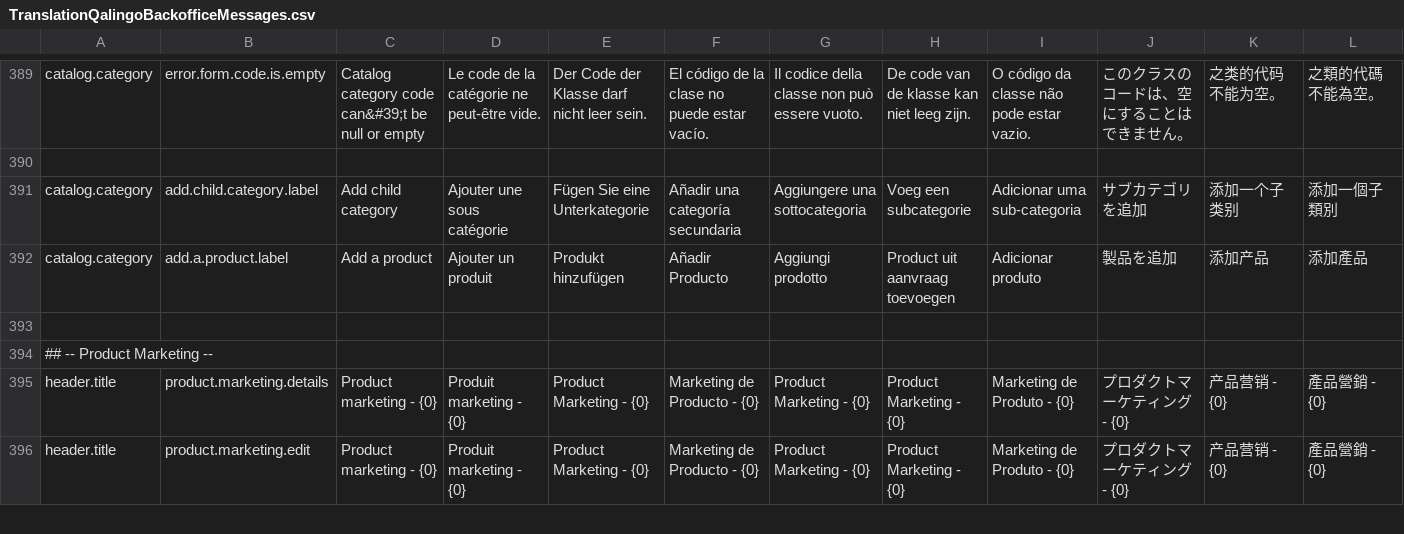
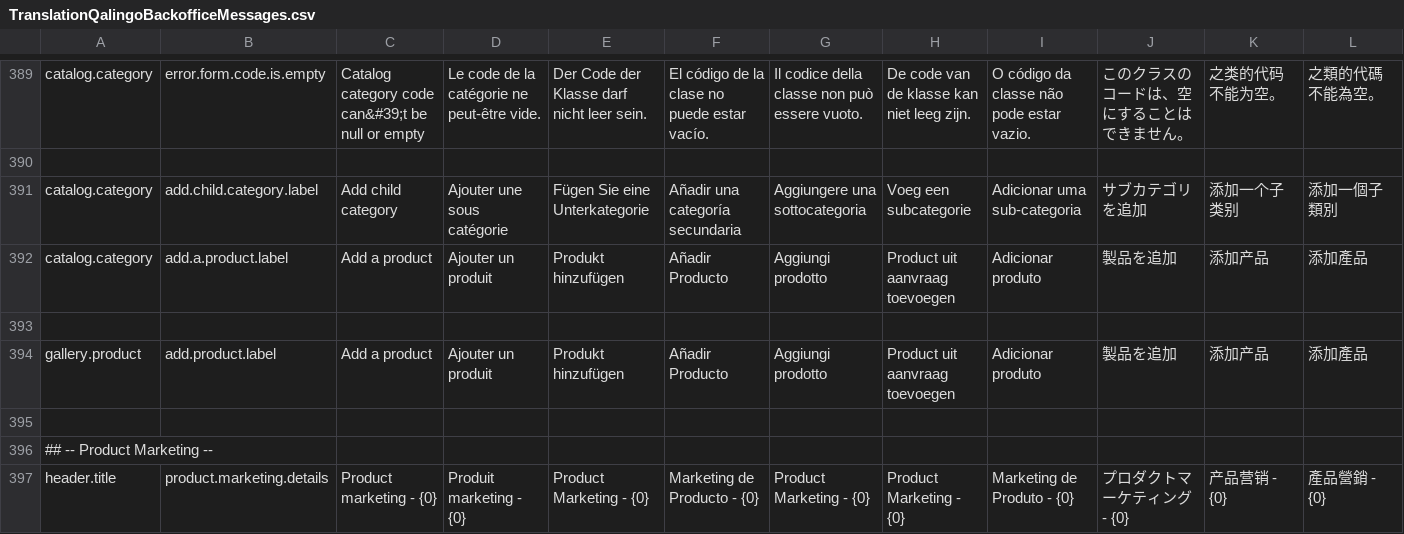
Before and after one commit to qalingo/qalingo-i18n, a CSV file: qalingo-i18n/src/main/resources/input/TranslationQalingoBackofficeMessages.csv, drawn as a sheet; only a part is shown, gaps mark what is left out; the shorter side is filled out with more unchanged rows; rows hold the shown columns only; the diff names each change by its address in the sheet, - before the commit and + after, or states it on an @@ line.

```diff
--- a/qalingo-i18n/src/main/resources/input/TranslationQalingoBackofficeMessages.csv
+++ b/qalingo-i18n/src/main/resources/input/TranslationQalingoBackofficeMessages.csv
+row 394: gallery.product | add.product.label | Add a product | Ajouter un produit | Produkt hinzufügen | Añadir Producto | Aggiungi prodotto | Product uit aanvraag toevoegen | Adicionar produto | 製品を追加 | 添加产品 | 添加產品
+row 395: (empty)
```
Also changed, not shown: qalingo-i18n/src/main/resources/input/TranslationQalingoCommonMessages.csv.
